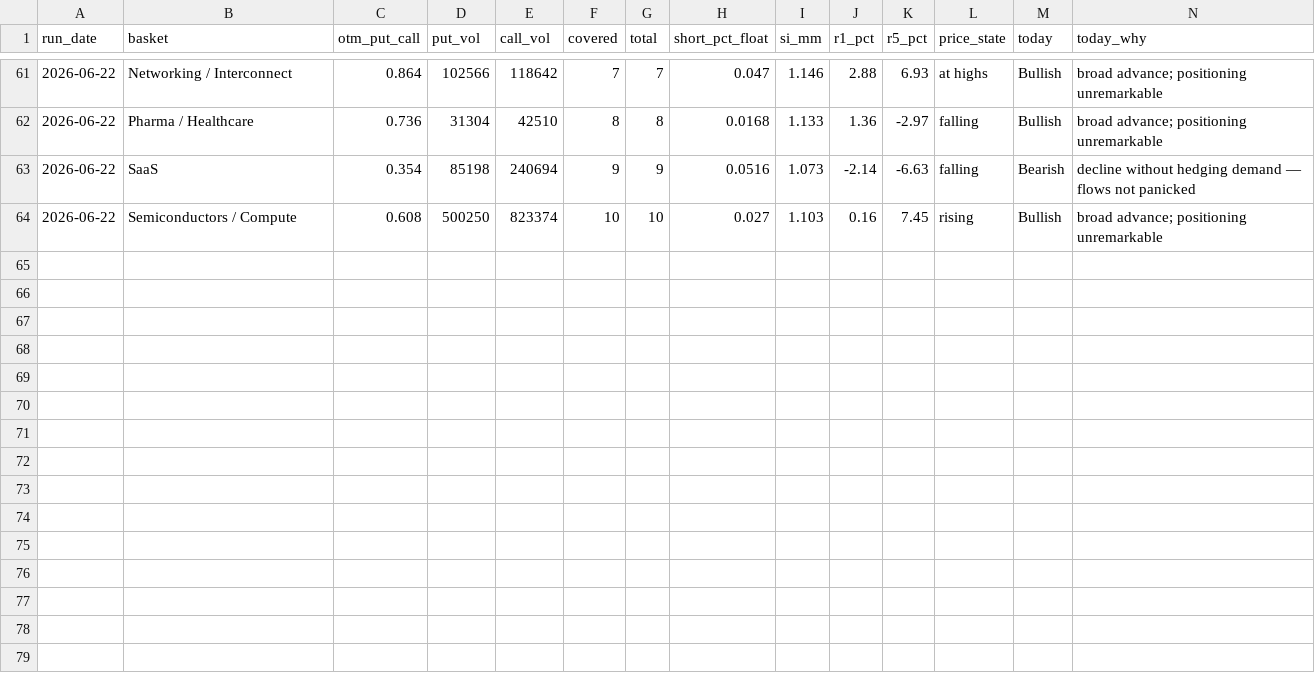
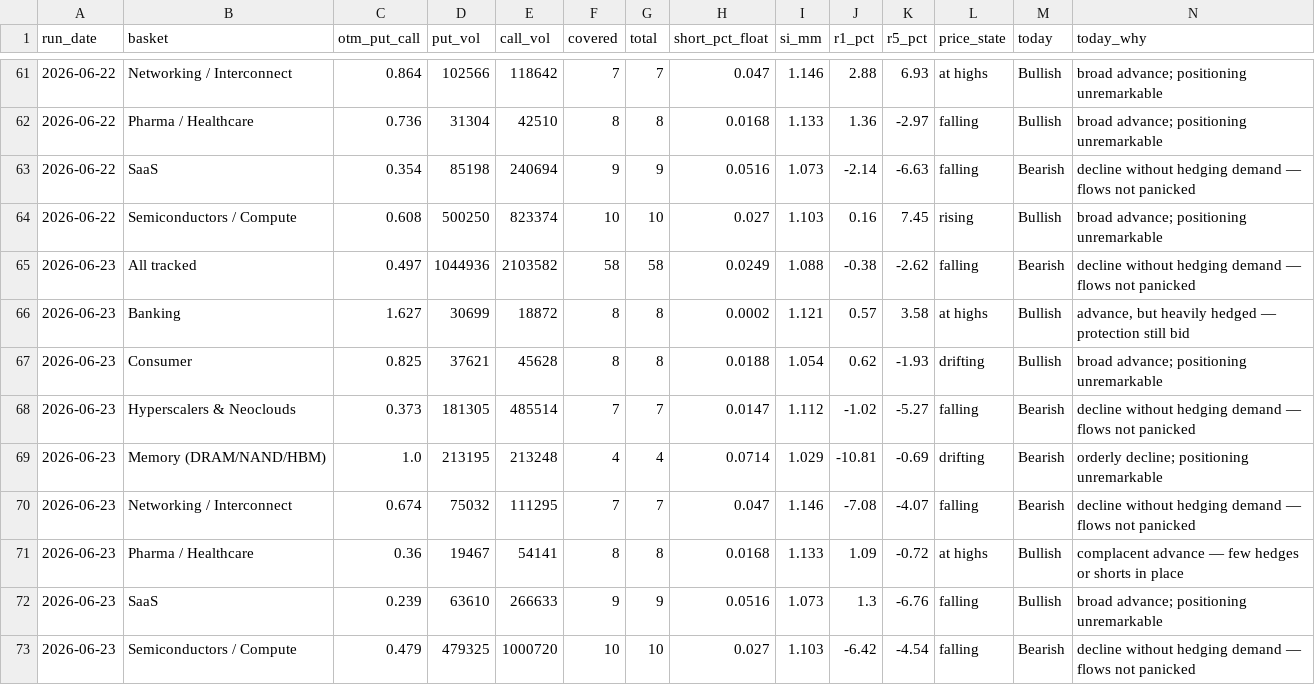
Before and after one commit to saumikvij-gif/Market-Summary-Bot, a CSV file: history_options.csv, drawn as a sheet; only a part is shown, gaps mark what is left out; the diff names each change by its address in the sheet, - before the commit and + after, or states it on an @@ line.

```diff
--- a/history_options.csv
+++ b/history_options.csv
+row 65: 2026-06-23 | All tracked | 0.497 | 1044936 | 2103582 | 58 | 58 | 0.0249 | 1.088 | -0.38 | -2.62 | falling | Bearish | decline without hedging demand — flows not panicked
+row 66: 2026-06-23 | Banking | 1.627 | 30699 | 18872 | 8 | 8 | 0.0002 | 1.121 | 0.57 | 3.58 | at highs | Bullish | advance, but heavily hedged — protection still bid
+row 67: 2026-06-23 | Consumer | 0.825 | 37621 | 45628 | 8 | 8 | 0.0188 | 1.054 | 0.62 | -1.93 | drifting | Bullish | broad advance; positioning unremarkable
+row 68: 2026-06-23 | Hyperscalers & Neoclouds | 0.373 | 181305 | 485514 | 7 | 7 | 0.0147 | 1.112 | -1.02 | -5.27 | falling | Bearish | decline without hedging demand — flows not panicked
+row 69: 2026-06-23 | Memory (DRAM/NAND/HBM) | 1.0 | 213195 | 213248 | 4 | 4 | 0.0714 | 1.029 | -10.81 | -0.69 | drifting | Bearish | orderly decline; positioning unremarkable
+row 70: 2026-06-23 | Networking / Interconnect | 0.674 | 75032 | 111295 | 7 | 7 | 0.047 | 1.146 | -7.08 | -4.07 | falling | Bearish | decline without hedging demand — flows not panicked
+row 71: 2026-06-23 | Pharma / Healthcare | 0.36 | 19467 | 54141 | 8 | 8 | 0.0168 | 1.133 | 1.09 | -0.72 | at highs | Bullish | complacent advance — few hedges or shorts in place
+row 72: 2026-06-23 | SaaS | 0.239 | 63610 | 266633 | 9 | 9 | 0.0516 | 1.073 | 1.3 | -6.76 | falling | Bullish | broad advance; positioning unremarkable
+row 73: 2026-06-23 | Semiconductors / Compute | 0.479 | 479325 | 1000720 | 10 | 10 | 0.027 | 1.103 | -6.42 | -4.54 | falling | Bearish | decline without hedging demand — flows not panicked
```
Also changed, not shown: history_quotes.csv, history_summaries.csv, 3 other files.
